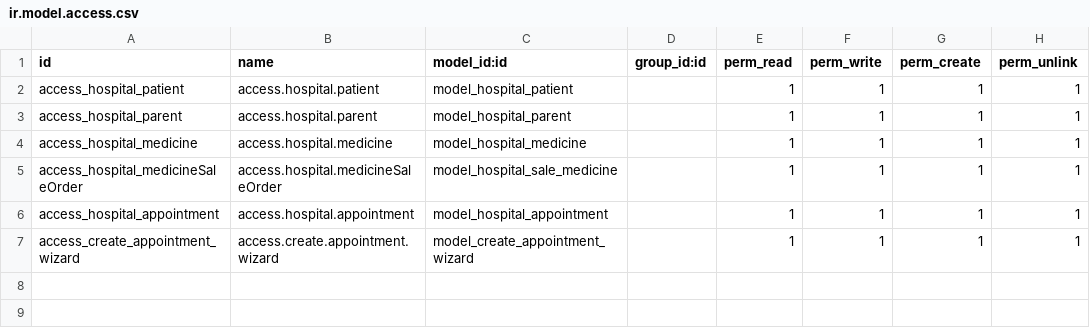
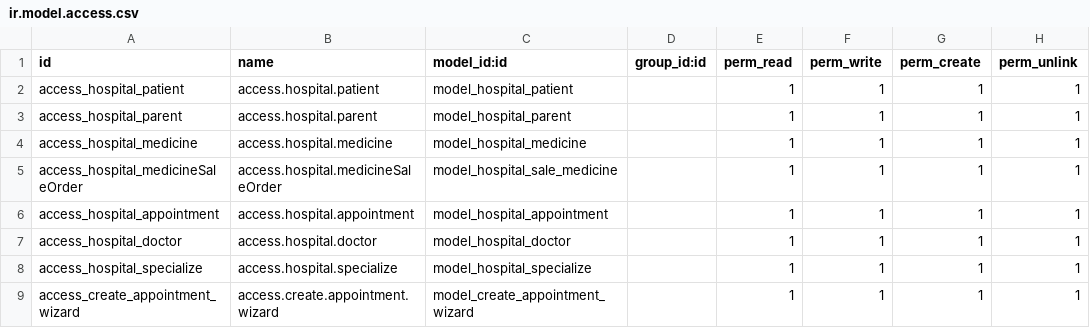
Before and after one commit to hassan510-cmd/Odoo_Custom_Modules, a CSV file: hospital/security/ir.model.access.csv, drawn as a sheet; the diff names each change by its address in the sheet, - before the commit and + after, or states it on an @@ line.

Commit message:
add doctor specialize

```diff
--- a/hospital/security/ir.model.access.csv
+++ b/hospital/security/ir.model.access.csv
+row 7: access_hospital_doctor | access.hospital.doctor | model_hospital_doctor |  | 1 | 1 | 1 | 1
+row 8: access_hospital_specialize | access.hospital.specialize | model_hospital_specialize |  | 1 | 1 | 1 | 1
```
Also changed, not shown: 10 other files.
